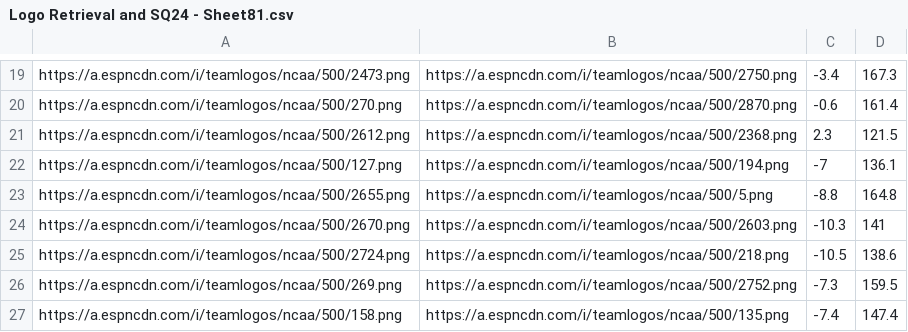
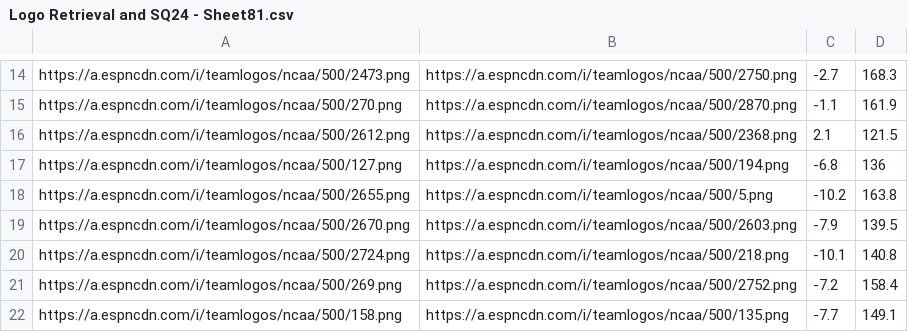
Before and after one commit to UtterLocks/UtterLocks.git.io, a CSV file: Logo Retrieval and SQ24 - Sheet81.csv, drawn as a sheet; only a part is shown, gaps mark what is left out; addresses are those after the commit; the diff covers the shown part only; the diff names each change by its address in the sheet, - before the commit and + after, or states it on an @@ line.

```diff
--- a/Logo Retrieval and SQ24 - Sheet81.csv
+++ b/Logo Retrieval and SQ24 - Sheet81.csv
-C14: -3.4
+C14: -2.7
-D14: 167.3
+D14: 168.3
-C15: -0.6
+C15: -1.1
-D15: 161.4
+D15: 161.9
-C16: 2.3
+C16: 2.1
-C17: -7
+C17: -6.8
-D17: 136.1
+D17: 136
-C18: -8.8
+C18: -10.2
-D18: 164.8
+D18: 163.8
-C19: -10.3
+C19: -7.9
-D19: 141
+D19: 139.5
-C20: -10.5
+C20: -10.1
-D20: 138.6
+D20: 140.8
-C21: -7.3
+C21: -7.2
-D21: 159.5
+D21: 158.4
-C22: -7.4
+C22: -7.7
-D22: 147.4
+D22: 149.1
```
Also changed, not shown: 5 removed rows and 26 edited cells elsewhere in this file.
